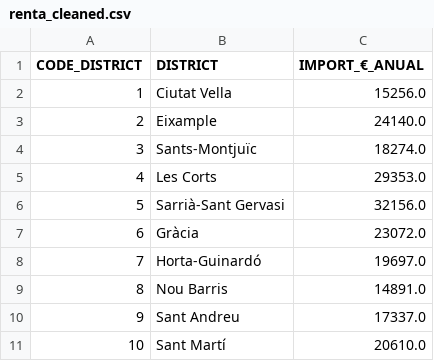
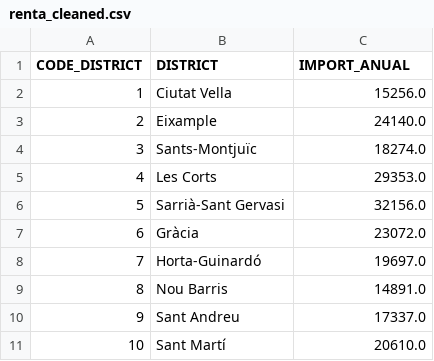
Before and after one commit to Jengoag/bcn_project, a CSV file: data/renta_cleaned.csv, drawn as a sheet.

```diff
--- a/data/renta_cleaned.csv
+++ b/data/renta_cleaned.csv
@@ -1,2 +1,2 @@
-CODE_DISTRICT,DISTRICT,IMPORT_€_ANUAL
+CODE_DISTRICT,DISTRICT,IMPORT_ANUAL
 1,Ciutat Vella,15256.0
```
Also changed, not shown: data/wifi_cleaned.csv, 3 other files.
